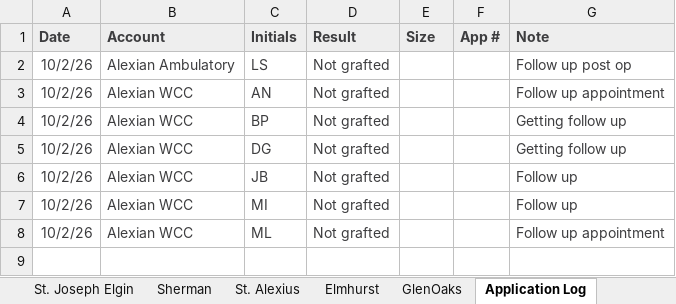
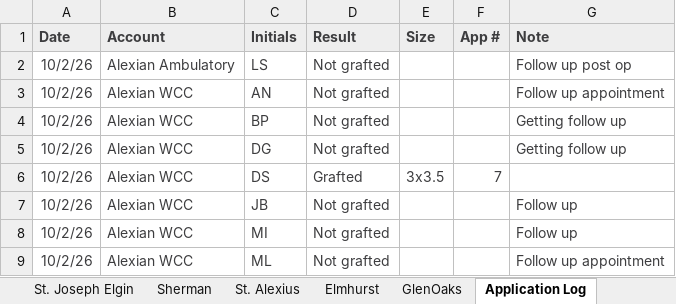
Before and after one commit to ajpeterson113/Graft-Tracker, an Excel workbook: Chi_West_Patient_List.xlsx, sheet Application Log, drawn as a sheet; values as stored, in another font and other column widths than the file's, no borders; the diff names each change by its address in the sheet, - before the commit and + after, or states it on an @@ line.

```diff
--- a/Chi_West_Patient_List.xlsx (sheet Application Log)
+++ b/Chi_West_Patient_List.xlsx (sheet Application Log)
+row 6: 10/2/26 | Alexian WCC | DS | Grafted | 3x3.5 | 7
```
Also changed, not shown: sheet Day Notes, sheet Follow-ups, sheet Alexian WCC, sheet All Patients.
